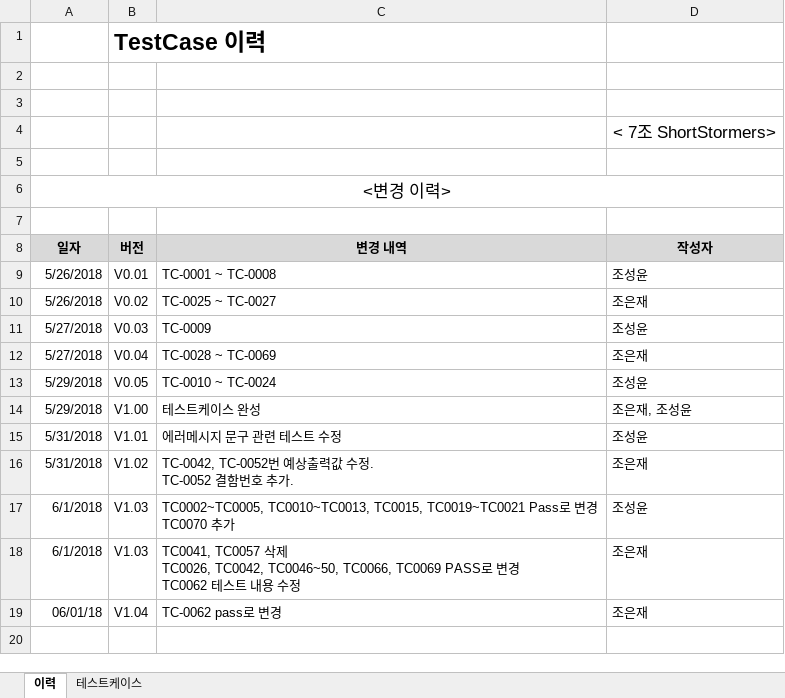
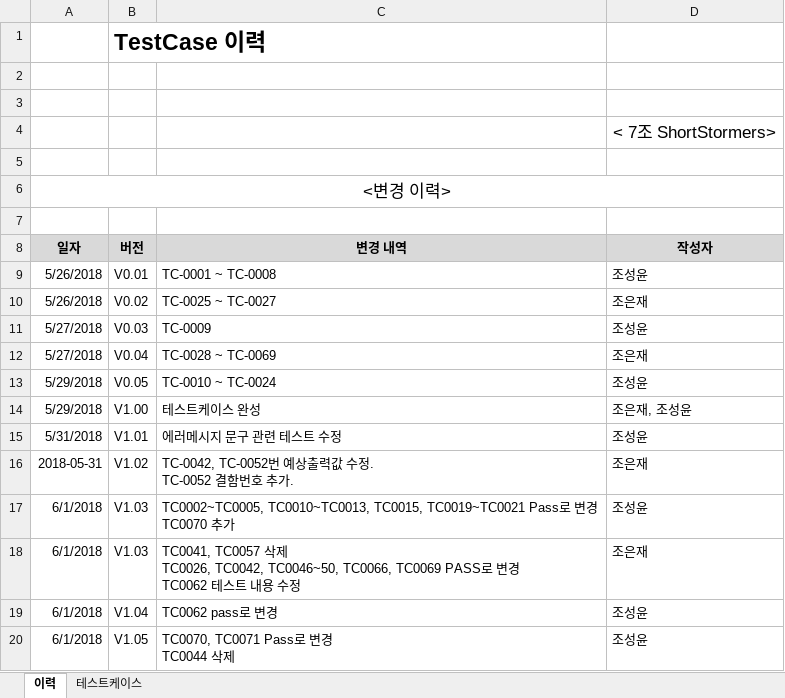
Before and after one commit to SMU-SE-Admin/18-1_7_SHORTSTORMERS_Doc, an Excel workbook: 05 테스팅/테스트케이스_7_SHORTSTORMERS.xlsx, sheet 이력, drawn as a sheet; values as stored, in another font and other column widths than the file's, no borders; ↵ is a line break in a cell; the diff names each change by its address in the sheet, - before the commit and + after, or states it on an @@ line.

```diff
--- a/05 테스팅/테스트케이스_7_SHORTSTORMERS.xlsx (sheet 이력)
+++ b/05 테스팅/테스트케이스_7_SHORTSTORMERS.xlsx (sheet 이력)
-A16 (일자): 5/31/2018
+A16 (일자): 2018-05-31
-A19 (일자): 06/01/18
+A19 (일자): 6/1/2018
-C19 (변경 내역): TC-0062 pass로 변경
+C19 (변경 내역): TC0062 pass로 변경
-D19 (작성자): 조은재
+D19 (작성자): 조성윤
+row 20: 6/1/2018 | V1.05 | TC0070, TC0071 Pass로 변경 ↵ TC0044 삭제 | 조성윤
```
Also changed, not shown: sheet 테스트케이스.
